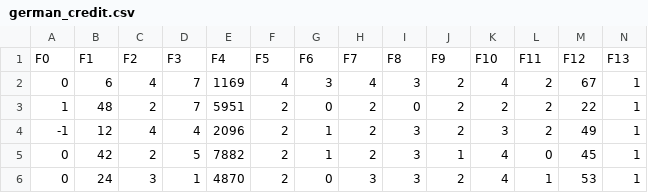
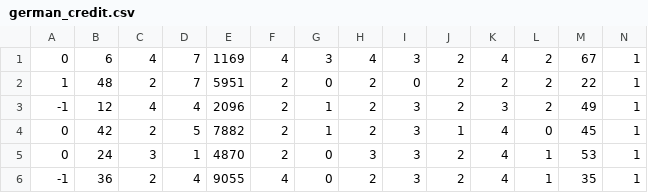
Before and after one commit to eduardo-ufmg/semana-conhecimento, a CSV file: data/german_credit.csv, drawn as a sheet; only a part is shown; the shorter side is filled out with more unchanged rows; rows hold the shown columns only; the diff names each change by its address in the sheet, - before the commit and + after, or states it on an @@ line.

```diff
--- a/data/german_credit.csv
+++ b/data/german_credit.csv
-row 1: F0 | F1 | F2 | F3 | F4 | F5 | F6 | F7 | F8 | F9 | F10 | F11 | F12 | F13
```
Also changed, not shown: results_rbf.csv, results_sv.csv, 28 other files.
